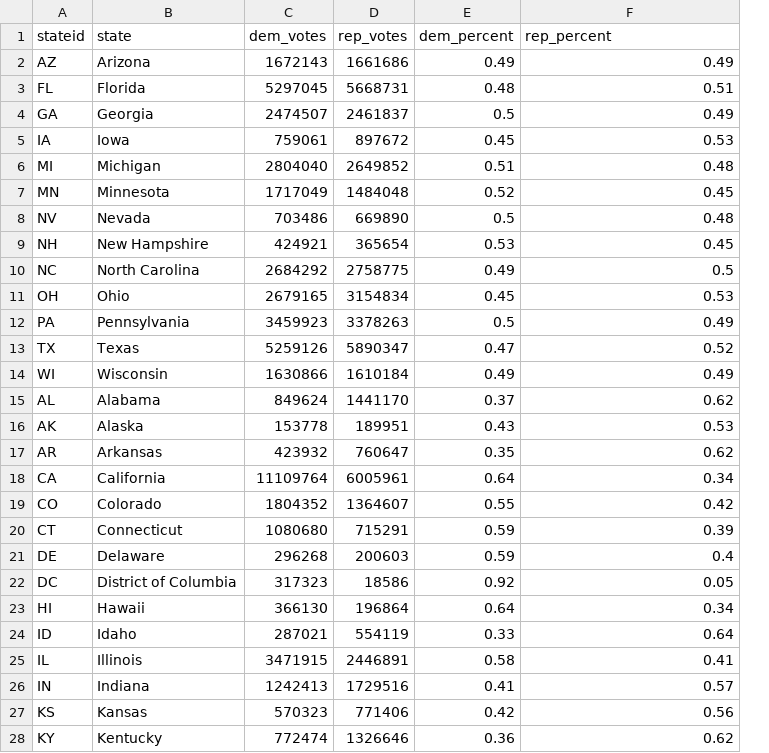
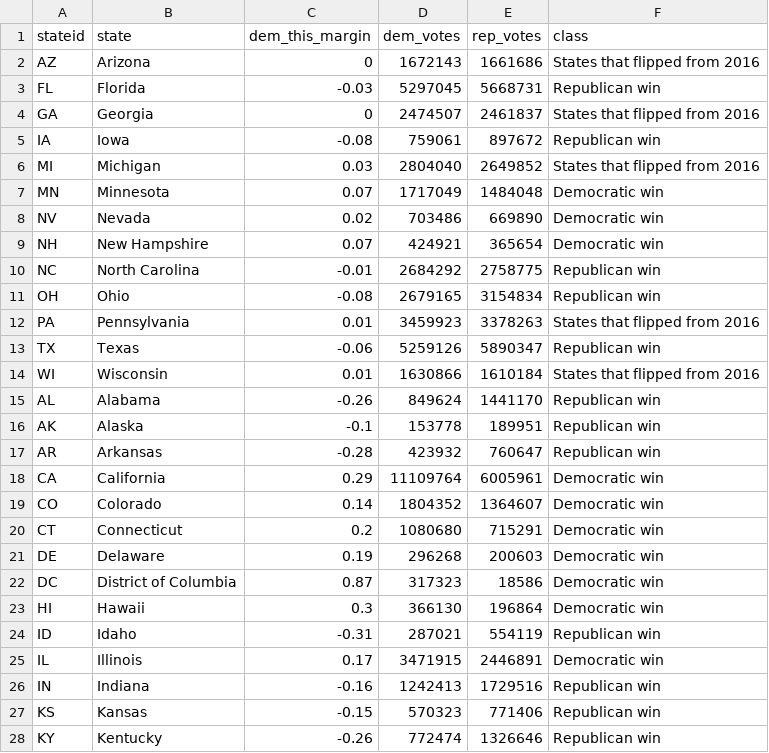
Before and after one commit to NeverGiveUpDXQ/2020-U.S.-Election-Visualizations, a CSV file: data/clean/president2020.csv, drawn as a sheet; only a part is shown; removed rows and columns are numbered as before the commit, all else as after; the diff covers the shown part only; the diff names each change by its address in the sheet, - before the commit and + after, or states it on an @@ line.

Commit message:
update dataset

```diff
--- a/data/clean/president2020.csv
+++ b/data/clean/president2020.csv
+column C (dem_this_margin), rows 2-28: 0 | -0.03 | 0 | -0.08 | 0.03 | 0.07 | 0.02 | 0.07 | -0.01 | -0.08 | 0.01 | -0.06 | 0.01 | -0.26 | -0.1 | -0.28 | 0.29 | 0.14 | 0.2 | 0.19 | 0.87 | 0.3 | -0.31 | 0.17 | -0.16 | -0.15 | -0.26
-column E (dem_percent), rows 2-28: 0.49 | 0.48 | 0.5 | 0.45 | 0.51 | 0.52 | 0.5 | 0.53 | 0.49 | 0.45 | 0.5 | 0.47 | 0.49 | 0.37 | 0.43 | 0.35 | 0.64 | 0.55 | 0.59 | 0.59 | 0.92 | 0.64 | 0.33 | 0.58 | 0.41 | 0.42 | 0.36
-F1: rep_percent
+F1: class
-F2 (class): 0.49
+F2 (class): States that flipped from 2016
-F3 (class): 0.51
+F3 (class): Republican win
-F4 (class): 0.49
+F4 (class): States that flipped from 2016
-F5 (class): 0.53
+F5 (class): Republican win
-F6 (class): 0.48
+F6 (class): States that flipped from 2016
-F7 (class): 0.45
+F7 (class): Democratic win
-F8 (class): 0.48
+F8 (class): Democratic win
-F9 (class): 0.45
+F9 (class): Democratic win
-F10 (class): 0.5
+F10 (class): Republican win
-F11 (class): 0.53
+F11 (class): Republican win
-F12 (class): 0.49
+F12 (class): States that flipped from 2016
-F13 (class): 0.52
+F13 (class): Republican win
-F14 (class): 0.49
+F14 (class): States that flipped from 2016
-F15 (class): 0.62
+F15 (class): Republican win
-F16 (class): 0.53
+F16 (class): Republican win
-F17 (class): 0.62
+F17 (class): Republican win
-F18 (class): 0.34
+F18 (class): Democratic win
-F19 (class): 0.42
+F19 (class): Democratic win
-F20 (class): 0.39
+F20 (class): Democratic win
-F21 (class): 0.4
+F21 (class): Democratic win
-F22 (class): 0.05
+F22 (class): Democratic win
-F23 (class): 0.34
+F23 (class): Democratic win
-F24 (class): 0.64
+F24 (class): Republican win
-F25 (class): 0.41
+F25 (class): Democratic win
-F26 (class): 0.57
+F26 (class): Republican win
-F27 (class): 0.56
+F27 (class): Republican win
-F28 (class): 0.62
+F28 (class): Republican win
```
Also changed, not shown: 30 edited cells elsewhere in this file.
